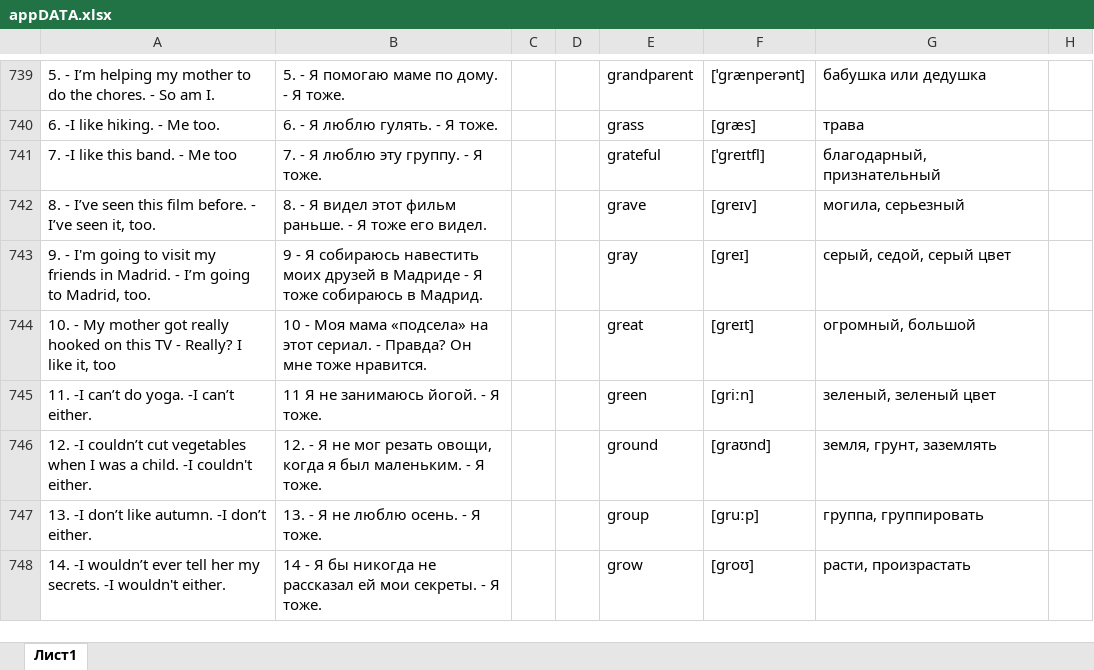
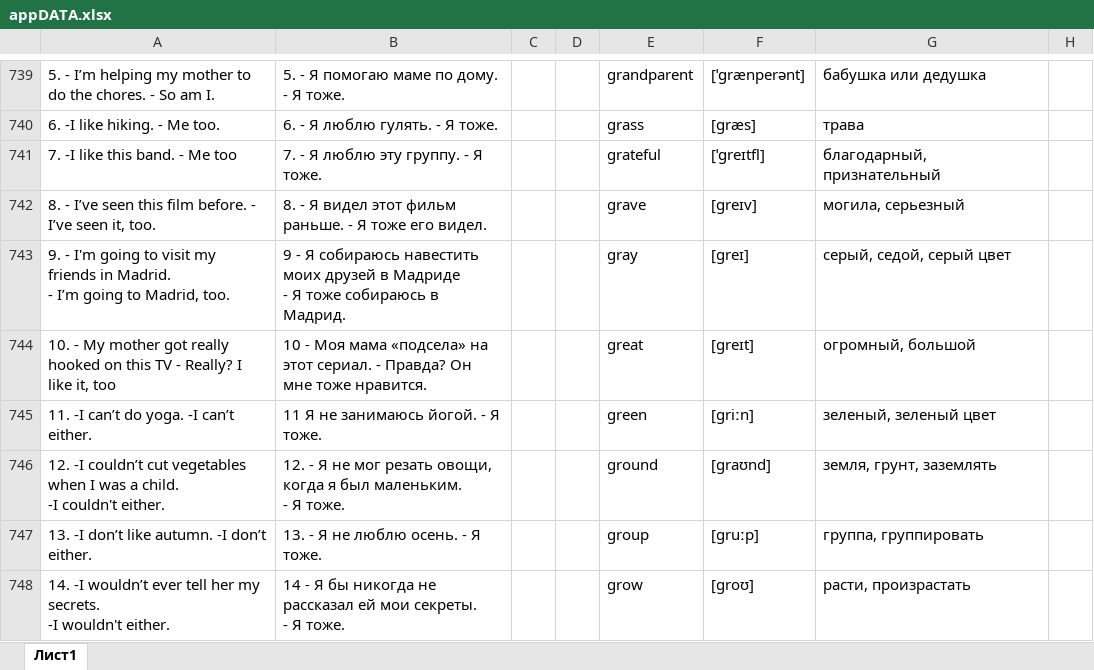
Before and after one commit to AlexDeev1996/English_App, an Excel workbook: appDATA.xlsx, sheet Лист1, drawn as a sheet; only a part is shown, gaps mark what is left out; values as stored, in another font and other column widths than the file's, no borders; the diff covers the shown part only; the diff names each change by its address in the sheet, - before the commit and + after, or states it on an @@ line.

```diff
--- a/appDATA.xlsx (sheet Лист1)
+++ b/appDATA.xlsx (sheet Лист1)
-A743: …Madrid, too.
+A743: …Madrid, too.
-B743: …в Мадрид.
+B743: …в Мадрид.
-A746: …couldn't either.
+A746: …couldn't either.
-B746: …Я тоже.
+B746: …Я тоже.
-A748: …wouldn't either.
+A748: …wouldn't either.
-B748: …Я тоже.
+B748: …Я тоже.
```
Also changed, not shown: 117 edited cells elsewhere in this sheet, 18 other files.
